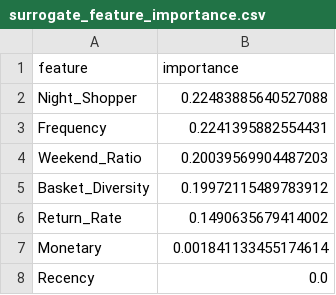
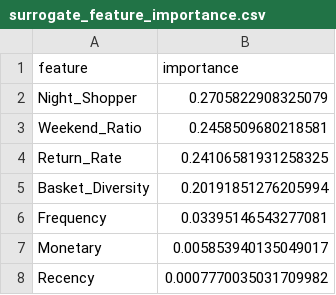
Before and after one commit to itsfaraan/interpretable-shopper-profiles, a CSV file: reports/surrogate_feature_importance.csv, drawn as a sheet.

```diff
--- a/reports/surrogate_feature_importance.csv
+++ b/reports/surrogate_feature_importance.csv
@@ -1,8 +1,8 @@
 feature,importance
-Night_Shopper,0.22483885640527088
-Frequency,0.2241395882554431
-Weekend_Ratio,0.20039569904487203
-Basket_Diversity,0.19972115489783912
-Return_Rate,0.1490635679414002
-Monetary,0.001841133455174614
-Recency,0.0
+Night_Shopper,0.2705822908325079
+Weekend_Ratio,0.2458509680218581
+Return_Rate,0.24106581931258325
+Basket_Diversity,0.20191851276205994
+Frequency,0.03395146543277081
+Monetary,0.005853940135049017
+Recency,0.0007770035031709982
```
Also changed, not shown: reports/cluster_noise_robustness_full.csv, reports/cluster_stability_ari_full.csv, 35 other files.
